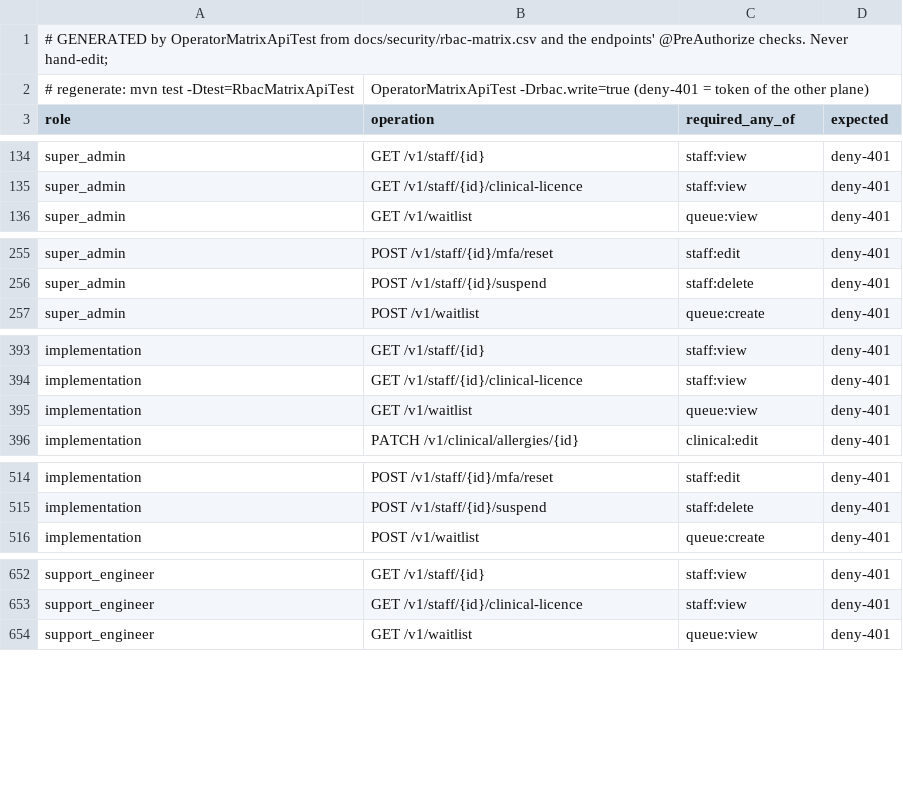
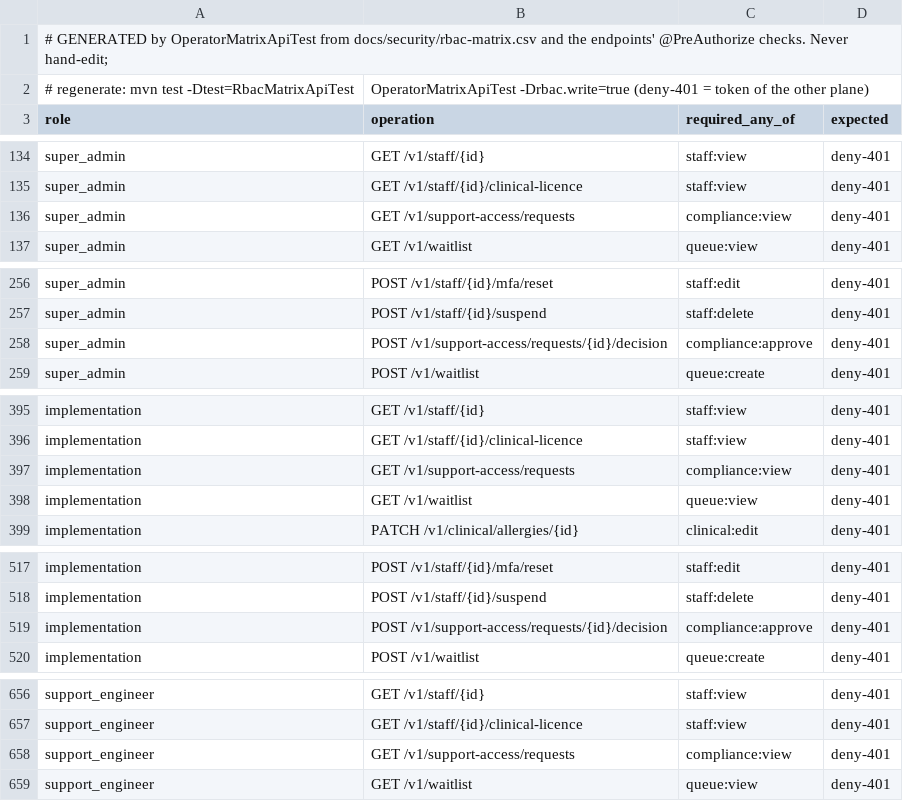
Before and after one commit to silpachandran08-web/Nabd, a CSV file: docs/security/rbac-generated-operator.csv, drawn as a sheet; only a part is shown, gaps mark what is left out; the diff covers the shown part only; the diff names each change by its address in the sheet, - before the commit and + after, or states it on an @@ line.

```diff
--- a/docs/security/rbac-generated-operator.csv
+++ b/docs/security/rbac-generated-operator.csv
+row 136: super_admin | GET /v1/support-access/requests | compliance:view | deny-401
+row 258: super_admin | POST /v1/support-access/requests/{id}/decision | compliance:approve | deny-401
+row 397: implementation | GET /v1/support-access/requests | compliance:view | deny-401
+row 519: implementation | POST /v1/support-access/requests/{id}/decision | compliance:approve | deny-401
+row 658: support_engineer | GET /v1/support-access/requests | compliance:view | deny-401
```
Also changed, not shown: 9 added rows elsewhere in this file, docs/security/rbac-generated-clinic.csv, 38 other files.
